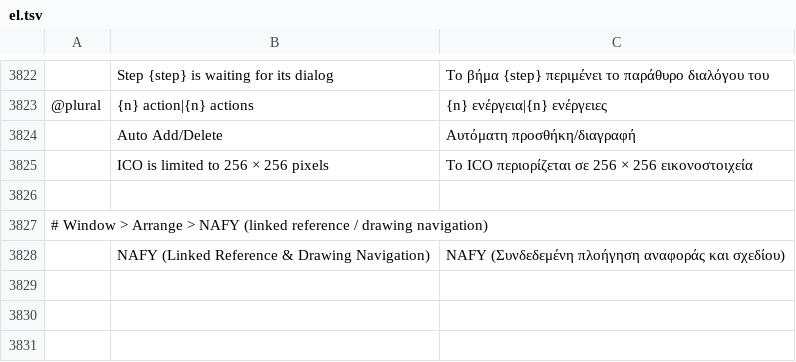
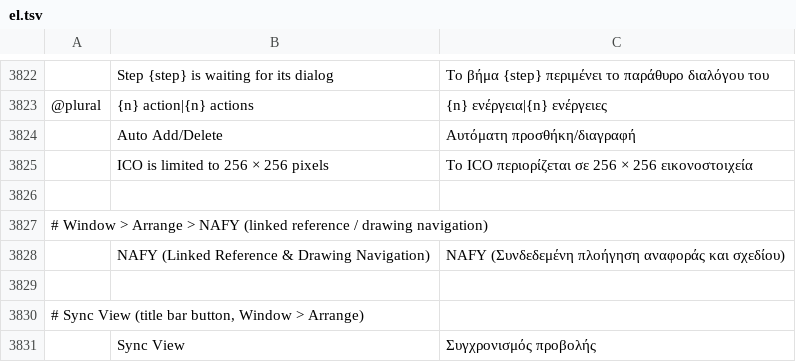
Before and after one commit to Mitacore/photocraft, a TSV file: crates/ui-egui/src/i18n/el.tsv, drawn as a sheet; only a part is shown, gaps mark what is left out; the diff names each change by its address in the sheet, - before the commit and + after, or states it on an @@ line.

Commit message:
feat(ui): one-click Sync View
A title bar button (two frames around circling arrows) and Window > Arrange >
Sync View: opens a second native window on the active document and keeps both
cameras (zoom, centre, rotation) in step either way. Same live document: no
copy, file or layer is made. Highlighted while on, disabled without a document;
clicking again closes only that window; closing it by hand, closing its document
or Consolidate All to Tabs turns it off.

```diff
--- a/crates/ui-egui/src/i18n/el.tsv
+++ b/crates/ui-egui/src/i18n/el.tsv
+row 3829: (empty)
+row 3830: # Sync View (title bar button, Window > Arrange)
+row 3831:  | Sync View | Συγχρονισμός προβολής
```
Also changed, not shown: crates/ui-egui/src/i18n/cs.tsv, crates/ui-egui/src/i18n/hu.tsv, 28 other files.
